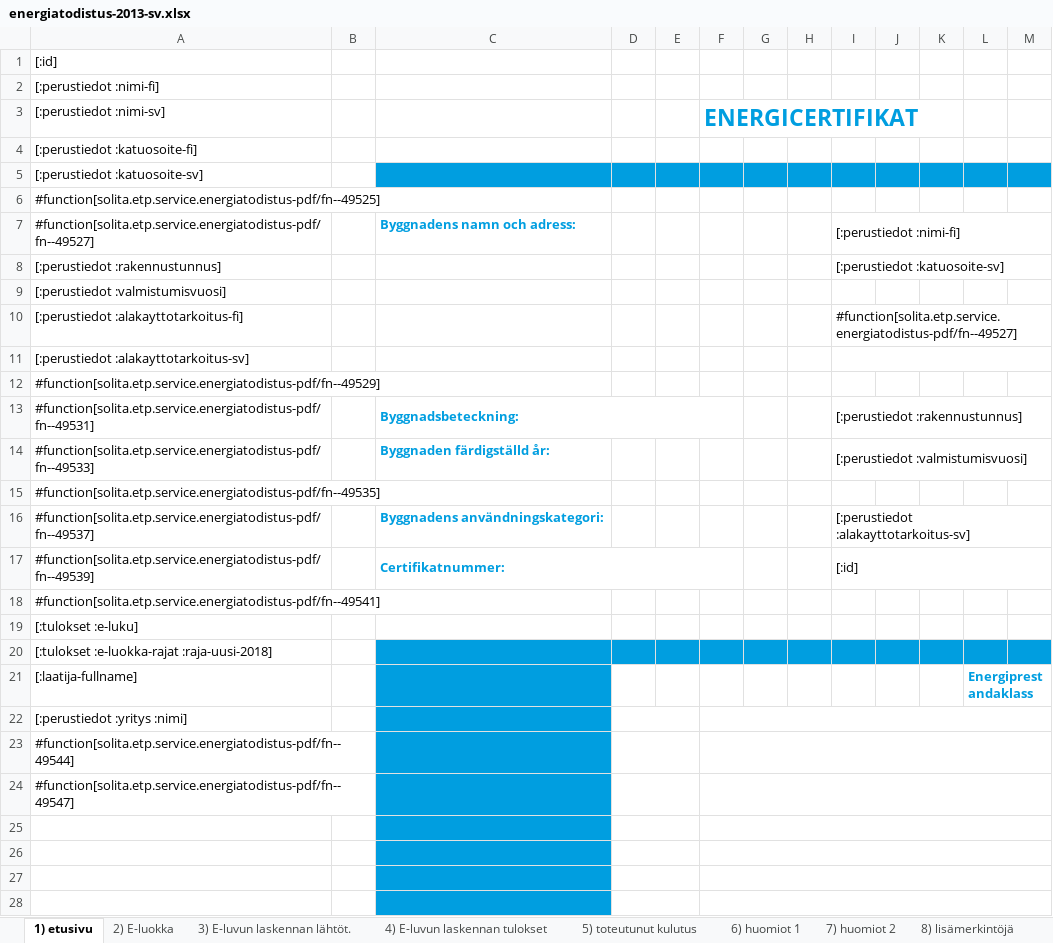
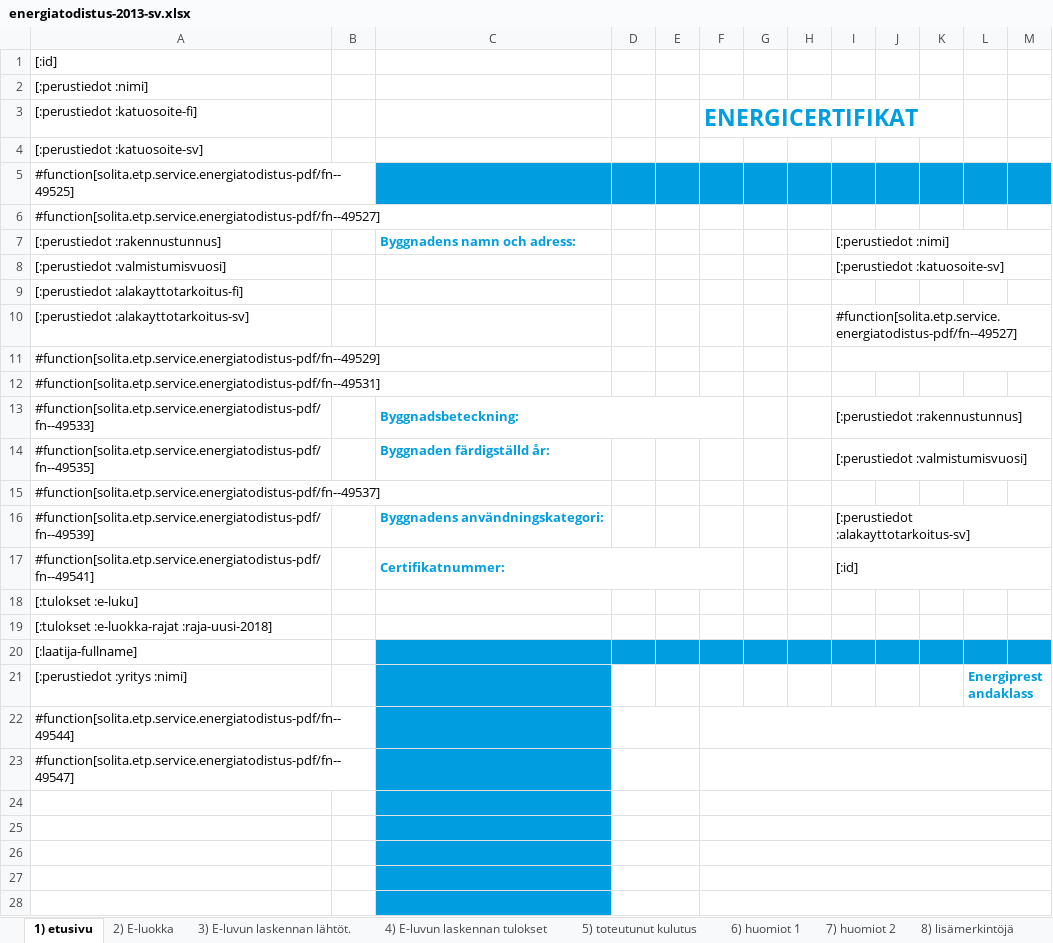
Before and after one commit to solita/etp-core, an Excel workbook: etp-backend/src/main/resources/energiatodistus-2013-sv.xlsx, sheet 1) etusivu, drawn as a sheet; only a part is shown; values as stored, in another font and other column widths than the file's, no borders; charts and pictures and conditional formats not drawn; removed rows and columns are numbered as before the commit, all else as after; the diff names each change by its address in the sheet, - before the commit and + after, or states it on an @@ line.

```diff
--- a/etp-backend/src/main/resources/energiatodistus-2013-sv.xlsx (sheet 1) etusivu)
+++ b/etp-backend/src/main/resources/energiatodistus-2013-sv.xlsx (sheet 1) etusivu)
-A2: [:perustiedot :nimi-fi]
+A2: [:perustiedot :nimi]
-A3: [:perustiedot :nimi-sv]
+A3: [:perustiedot :katuosoite-fi]
-row 4: [:perustiedot :katuosoite-fi]
-C4:M4 fill: #009EE0
+C4:M4 fill: none
-C5:M5 fill: none
+C5:M5 fill: #009EE0
-C6: Byggnadens namn och adress:
+C6: (empty)
-I6: [:perustiedot :nimi-fi]
+I6: (empty)
-I7:M7 merged
-C7: (empty)
+C7: Byggnadens namn och adress:
-I7: [:perustiedot :katuosoite-sv]
+I7: [:perustiedot :nimi]
-I8: (empty)
+I8: [:perustiedot :katuosoite-sv]
+I8:M8 merged
-I9: #function[solita.etp.service.energiatodistus-pdf/fn--49527]
+I9: (empty)
-I10:M10 merged
-I10: (empty)
+I10: #function[solita.etp.service.energiatodistus-pdf/fn--49527]
+I11:M11 merged
+row 12: #function[solita.etp.service.energiatodistus-pdf/fn--49531]
-A13: #function[solita.etp.service.energiatodistus-pdf/fn--49531]
+A13: #function[solita.etp.service.energiatodistus-pdf/fn--49533]
-A14: #function[solita.etp.service.energiatodistus-pdf/fn--49533]
+A14: #function[solita.etp.service.energiatodistus-pdf/fn--49535]
-A15: #function[solita.etp.service.energiatodistus-pdf/fn--49535]
+A15: #function[solita.etp.service.energiatodistus-pdf/fn--49537]
-A16: #function[solita.etp.service.energiatodistus-pdf/fn--49537]
+A16: #function[solita.etp.service.energiatodistus-pdf/fn--49539]
-A17: #function[solita.etp.service.energiatodistus-pdf/fn--49539]
+A17: #function[solita.etp.service.energiatodistus-pdf/fn--49541]
-row 18: #function[solita.etp.service.energiatodistus-pdf/fn--49541]
-C19:M19 fill: #009EE0
+C19:M19 fill: none
-D20:M20 fill: none
+D20:M20 fill: #009EE0
-L20: Energiprestandaklass
+L20: (empty)
-D22:E22 merged
-F22:M22 merged
-L21: (empty)
+L21: Energiprestandaklass
+row 24: (empty)
```
Also changed, not shown: formulas that keep their value, charts or pictures, etp-backend/src/main/resources/energiatodistus-2013-fi.xlsx, etp-backend/src/main/resources/energiatodistus-2018-fi.xlsx, 1 other file.
